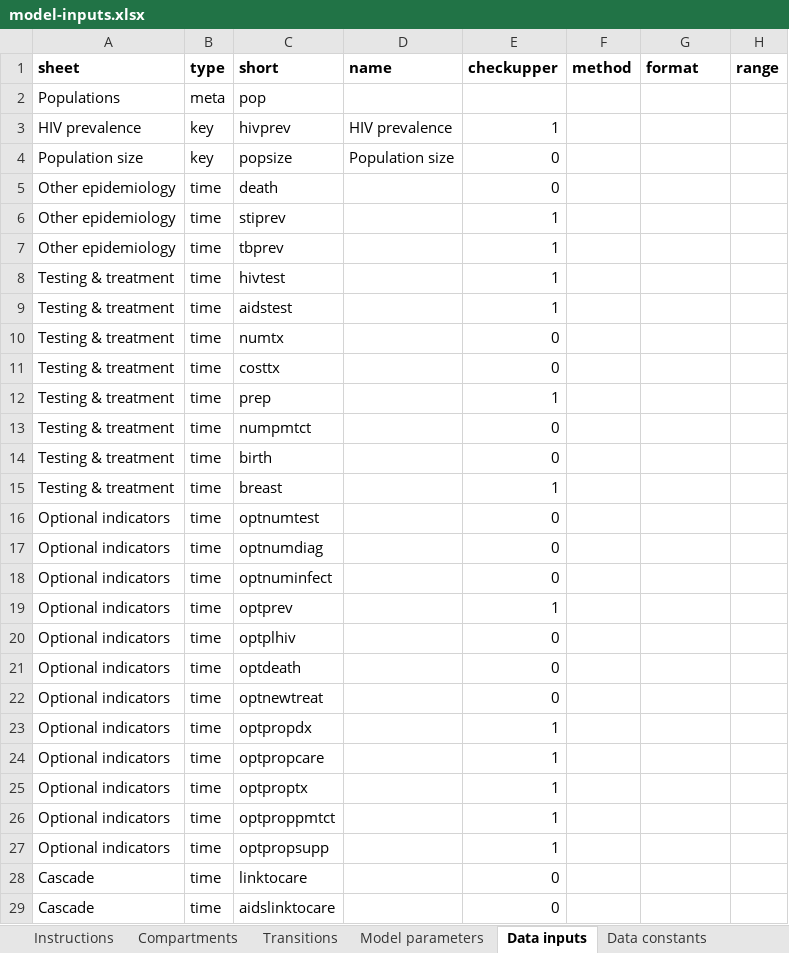
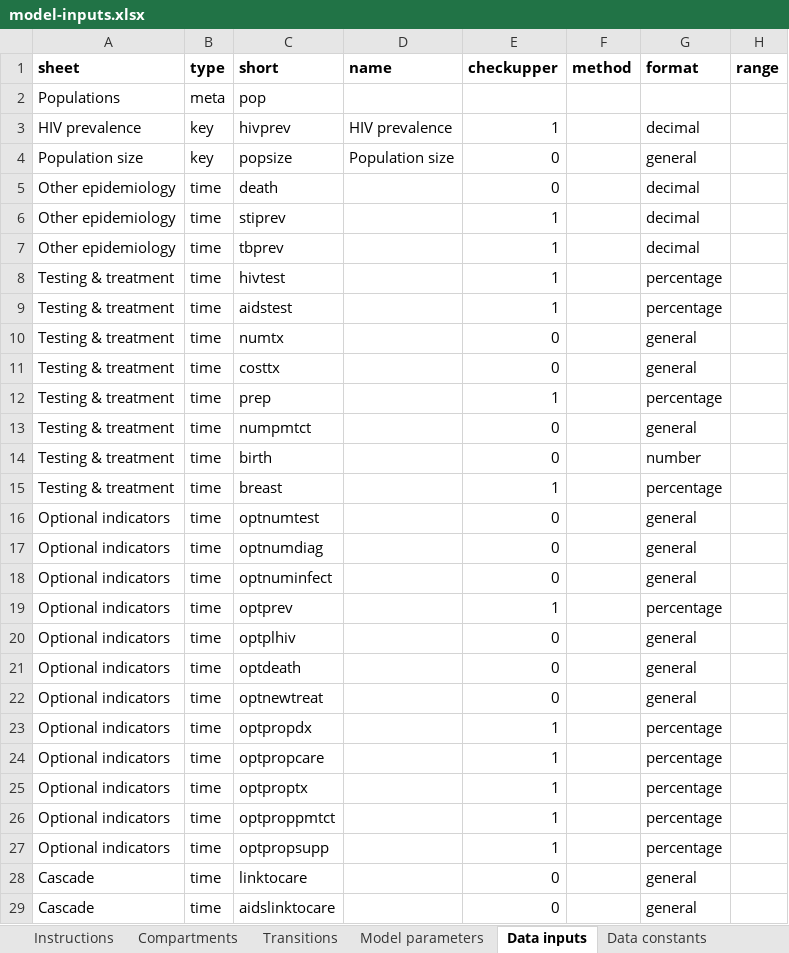
Before and after one commit to optimamodel/optima, an Excel workbook: optima/model-inputs.xlsx, sheet Data inputs, drawn as a sheet; only a part is shown; values as stored, in another font and other column widths than the file's, no borders; the diff covers the shown part only; the diff names each change by its address in the sheet, - before the commit and + after, or states it on an @@ line.

Commit message:
working on other sheets...getting close to being done

```diff
--- a/optima/model-inputs.xlsx (sheet Data inputs)
+++ b/optima/model-inputs.xlsx (sheet Data inputs)
-G3 (format): (empty)
+G3 (format): decimal
-G4 (format): (empty)
+G4 (format): general
-G5:G7 (format): (empty)
+G5:G7 (format): decimal
-G8:G9 (format): (empty)
+G8:G9 (format): percentage
-G10:G11 (format): (empty)
+G10:G11 (format): general
-G12 (format): (empty)
+G12 (format): percentage
-G13 (format): (empty)
+G13 (format): general
-G14 (format): (empty)
+G14 (format): number
-G15 (format): (empty)
+G15 (format): percentage
-G16:G18 (format): (empty)
+G16:G18 (format): general
-G19 (format): (empty)
+G19 (format): percentage
-G20:G22 (format): (empty)
+G20:G22 (format): general
-G23:G27 (format): (empty)
+G23:G27 (format): percentage
-G28:G29 (format): (empty)
+G28:G29 (format): general
```
Also changed, not shown: 20 edited cells elsewhere in this sheet, 1 other file.
